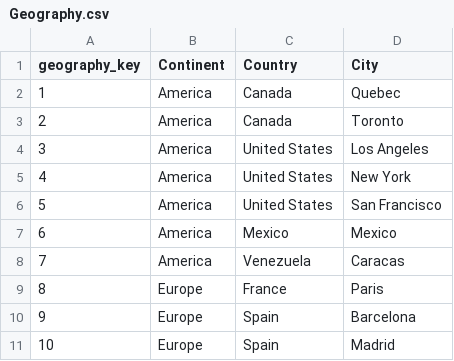
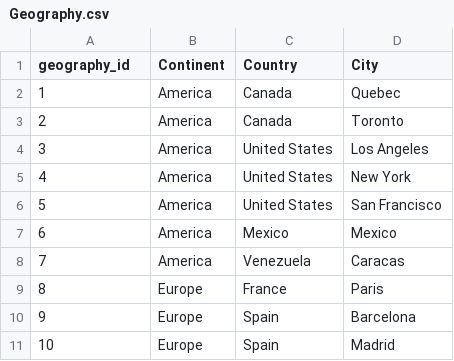
Before and after one commit to abilian/olapy, a CSV file: olapy/etl/input_dir/Geography.csv, drawn as a sheet.

```diff
--- a/olapy/etl/input_dir/Geography.csv
+++ b/olapy/etl/input_dir/Geography.csv
@@ -1,2 +1,2 @@
-geography_key,Continent,Country,City
+geography_id,Continent,Country,City
 1,America,Canada,Quebec
```
Also changed, not shown: 26 other files.
